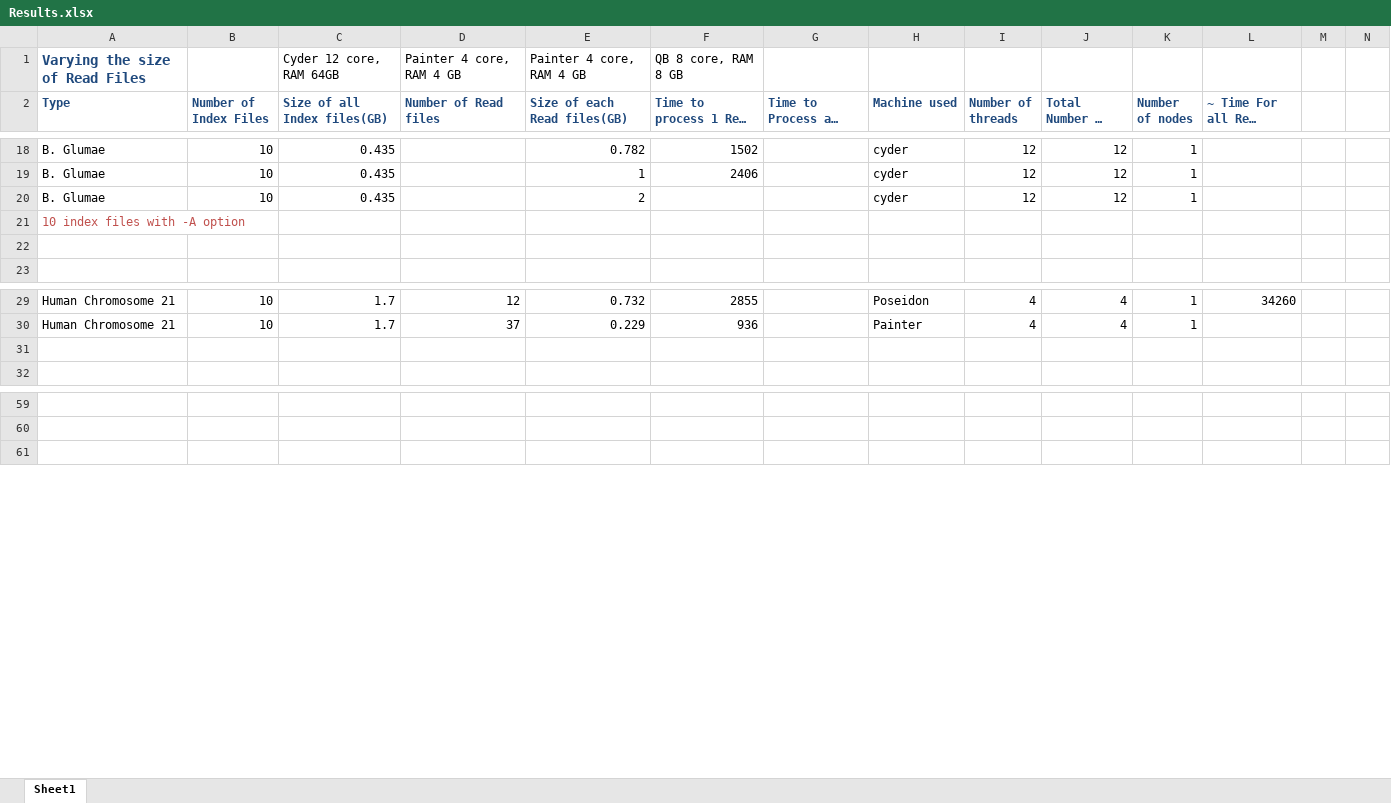
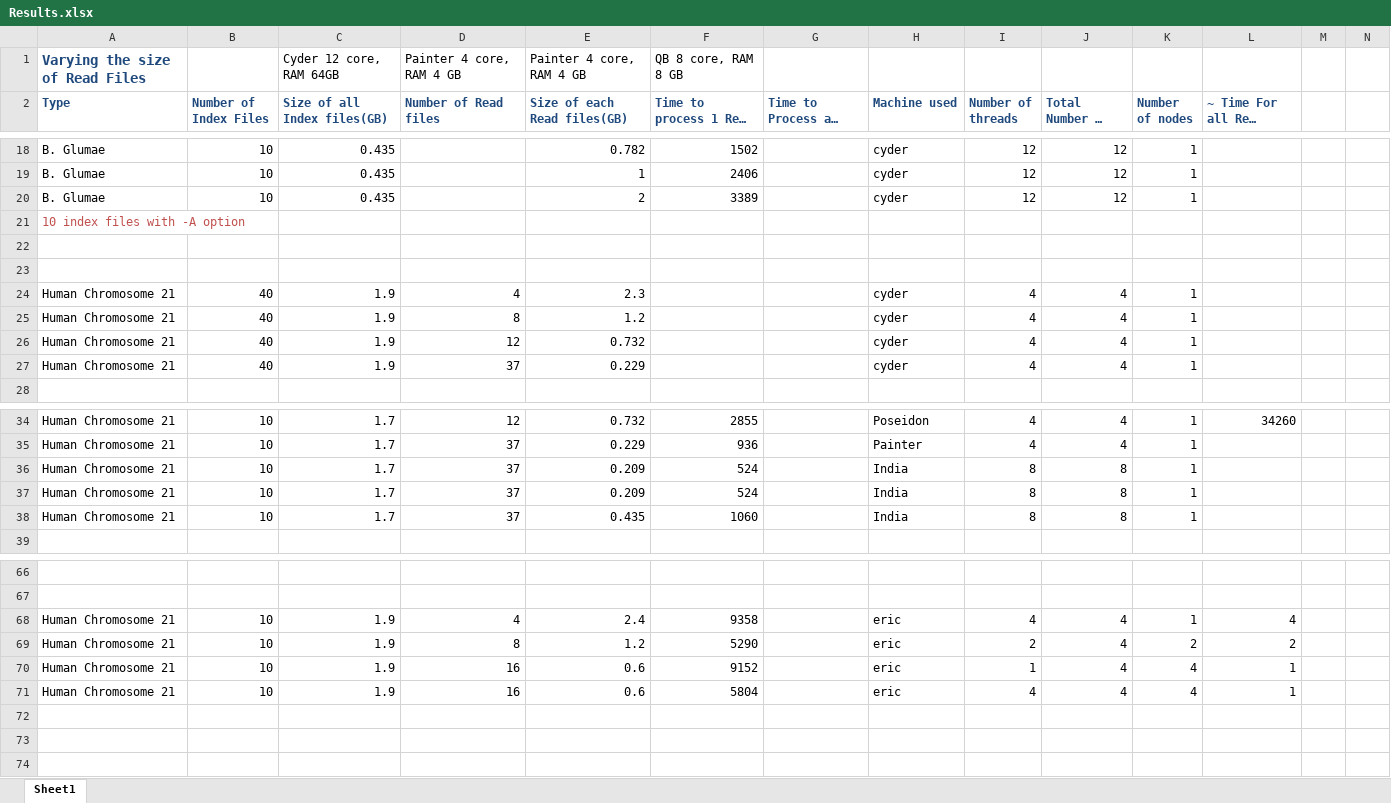
Before and after one commit to saga-project/saga-cpp-legacy-projects, an Excel workbook: papers/data-intensive-bio/Results.xlsx, sheet Sheet1, drawn as a sheet; only a part is shown, gaps mark what is left out; long unchanged cells end in …; values as stored, in another font and other column widths than the file's, no borders; charts and pictures not drawn; addresses are those after the commit; the diff covers the shown part only; the diff names each change by its address in the sheet, - before the commit and + after, or states it on an @@ line.

Commit message:
updates
git-svn-id: file://localhost/tmp/svn2git/svn@3951 defb5e50-622e-49ec-a68e-d72c7db87b45

```diff
--- a/papers/data-intensive-bio/Results.xlsx (sheet Sheet1)
+++ b/papers/data-intensive-bio/Results.xlsx (sheet Sheet1)
-F20 (Time to process 1 Read file(Sec)): (empty)
+F20 (Time to process 1 Read file(Sec)): 3389
+row 23: (empty)
+row 24: Human Chromosome 21 | 40 | 1.9 | 4 | 2.3 |  |  | cyder | 4 | 4 | 1
+row 25: Human Chromosome 21 | 40 | 1.9 | 8 | 1.2 |  |  | cyder | 4 | 4 | 1
+row 26: Human Chromosome 21 | 40 | 1.9 | 12 | 0.732 |  |  | cyder | 4 | 4 | 1
+row 27: Human Chromosome 21 | 40 | 1.9 | 37 | 0.229 |  |  | cyder | 4 | 4 | 1
-row 36: (empty)
+row 36: Human Chromosome 21 | 10 | 1.7 | 37 | 0.209 | 524 |  | India | 8 | 8 | 1
+row 37: Human Chromosome 21 | 10 | 1.7 | 37 | 0.209 | 524 |  | India | 8 | 8 | 1
+row 38: Human Chromosome 21 | 10 | 1.7 | 37 | 0.435 | 1060 |  | India | 8 | 8 | 1
+row 68: Human Chromosome 21 | 10 | 1.9 | 4 | 2.4 | 9358 |  | eric | 4 | 4 | 1 | 4
+row 69: Human Chromosome 21 | 10 | 1.9 | 8 | 1.2 | 5290 |  | eric | 2 | 4 | 2 | 2
+row 70: Human Chromosome 21 | 10 | 1.9 | 16 | 0.6 | 9152 |  | eric | 1 | 4 | 4 | 1
+row 71: Human Chromosome 21 | 10 | 1.9 | 16 | 0.6 | 5804 |  | eric | 4 | 4 | 4 | 1
+row 72: (empty)
+row 73: (empty)
```
Also changed, not shown: 3 added rows elsewhere in this sheet, formulas that keep their value, charts or pictures.
